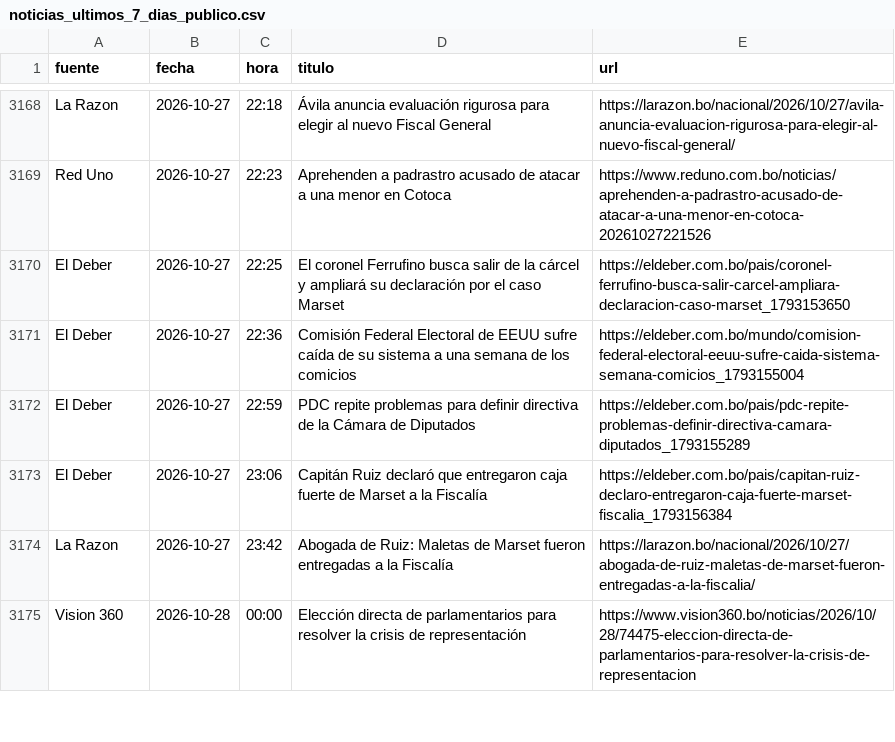
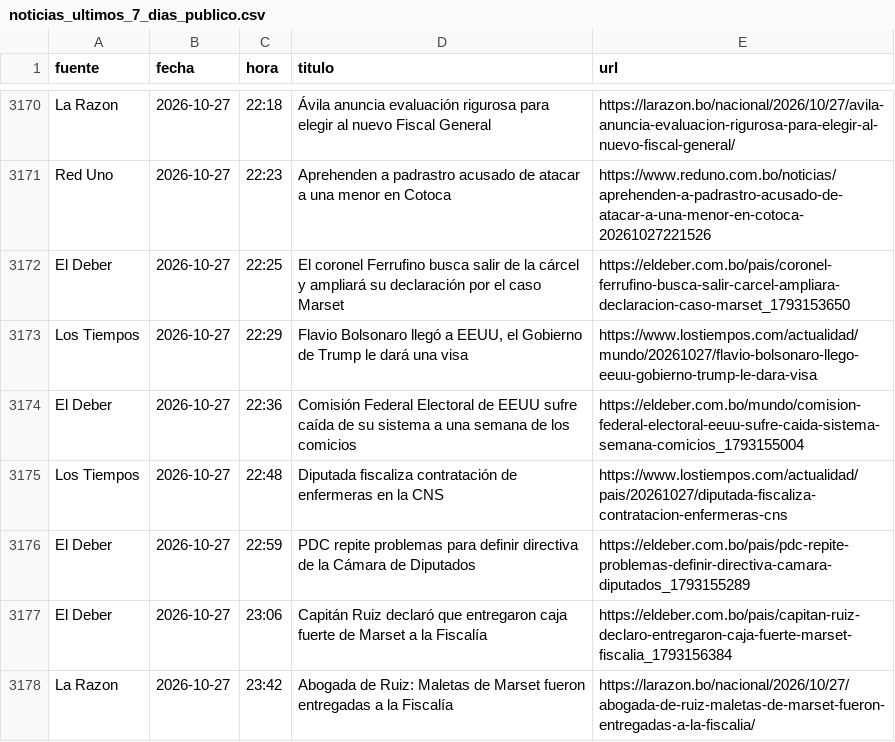
Before and after one commit to BohozX/Indices-de-Incertidumbre, a CSV file: noticias_ultimos_7_dias_publico.csv, drawn as a sheet; only a part is shown, gaps mark what is left out; the shorter side is filled out with more unchanged rows; the diff covers the shown part only.

```diff
--- a/noticias_ultimos_7_dias_publico.csv
+++ b/noticias_ultimos_7_dias_publico.csv
@@ -3170,3 +3172,5 @@ Red Uno,2026-10-27,22:23,Aprehenden a padrastro acusado de atacar a una menor en
 El Deber,2026-10-27,22:25,El coronel Ferrufino busca salir de la cárcel y ampliará su declaración por el caso Marset,https://eldeber.com.bo/pais/coronel-ferrufino-busca-salir-carcel-ampliara-declaracion-caso-marset_1793153650
+Los Tiempos,2026-10-27,22:29,"Flavio Bolsonaro llegó a EEUU, el Gobierno de Trump le dará una visa",https://www.lostiempos.com/actualidad/mundo/20261027/flavio-bolsonaro-llego-eeuu-gobierno-trump-le-dara-visa
 El Deber,2026-10-27,22:36,Comisión Federal Electoral de EEUU sufre caída de su sistema a una semana de los comicios,https://eldeber.com.bo/mundo/comision-federal-electoral-eeuu-sufre-caida-sistema-semana-comicios_1793155004
+Los Tiempos,2026-10-27,22:48,Diputada fiscaliza contratación de enfermeras en la CNS,https://www.lostiempos.com/actualidad/pais/20261027/diputada-fiscaliza-contratacion-enfermeras-cns
 El Deber,2026-10-27,22:59,PDC repite problemas para definir directiva de la Cámara de Diputados,https://eldeber.com.bo/pais/pdc-repite-problemas-definir-directiva-camara-diputados_1793155289
```
Also changed, not shown: 6 added rows and 2 moved rows elsewhere in this file, 1 other file.
